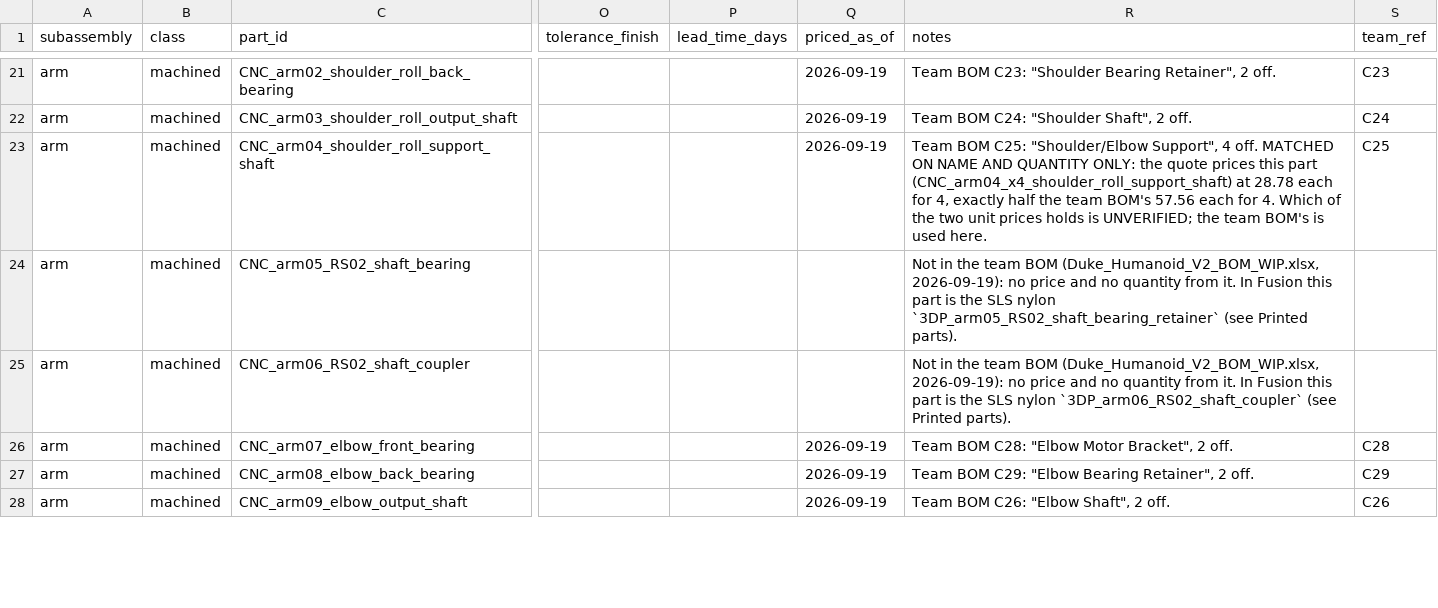
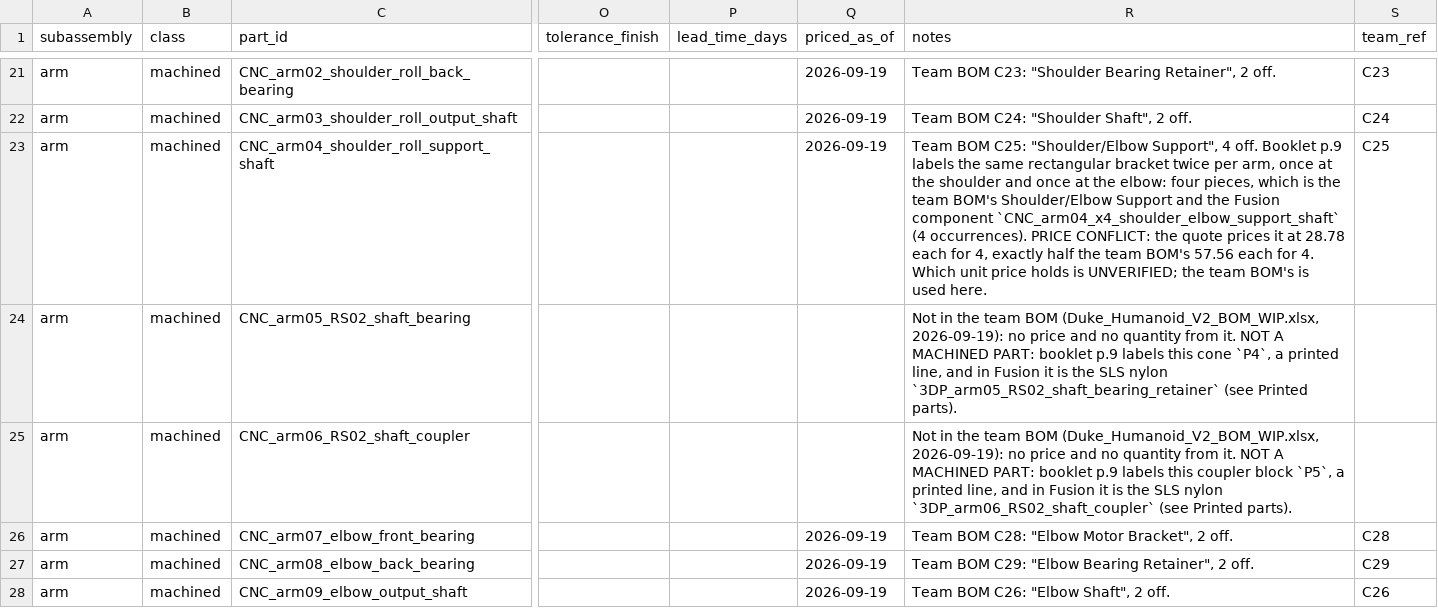
Before and after one commit to generalroboticslab/Duke_Humanoid_V2_OpenSource, a CSV file: hardware-site/docs/data/cnc-parts.csv, drawn as a sheet; only a part is shown, gaps mark what is left out; the diff covers the shown part only; the diff names each change by its address in the sheet, - before the commit and + after, or states it on an @@ line.

```diff
--- a/hardware-site/docs/data/cnc-parts.csv
+++ b/hardware-site/docs/data/cnc-parts.csv
-R23 (notes): …4 off. MATCHED ON NAME AND QUANTITY ONLY: the quote prices this part (CNC_arm04_x4_shoulder_roll_support_shaft) at 28.78 each for 4, exactly half the team BOM's 57.56 each for 4. Which of the two unit prices holds is…
+R23 (notes): …4 off. Booklet p.9 labels the same rectangular bracket twice per arm, once at the shoulder and once at the elbow: four pieces, which is the team BOM's Shoulder/Elbow Support and the Fusion component `CNC_arm04_x4_shoulder_elbow_support_shaft` (4 occurrences). PRICE CONFLICT: the quote prices it at 28.78 each for 4, exactly half the team BOM's 57.56 each for 4. Which unit price holds is…
-R24 (notes): …from it. In Fusion this part is the…
+R24 (notes): …from it. NOT A MACHINED PART: booklet p.9 labels this cone `P4`, a printed line, and in Fusion it is the…
-R25 (notes): …from it. In Fusion this part is the…
+R25 (notes): …from it. NOT A MACHINED PART: booklet p.9 labels this coupler block `P5`, a printed line, and in Fusion it is the…
```
Also changed, not shown: 7 edited cells elsewhere in this file, hardware-site/docs/data/actuators.csv, hardware-site/docs/data/cad-files.csv, 30 other files.
